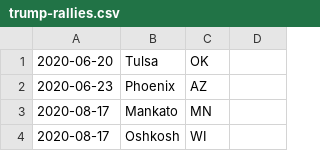
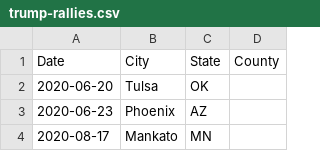
Before and after one commit to carljparker/data-512-final, a CSV file: data/trump-rallies.csv, drawn as a sheet; only a part is shown; the shorter side is filled out with more unchanged rows; the diff names each change by its address in the sheet, - before the commit and + after, or states it on an @@ line.

```diff
--- a/data/trump-rallies.csv
+++ b/data/trump-rallies.csv
+row 1: Date | City | State | County
```
Also changed, not shown: 2 other files.
